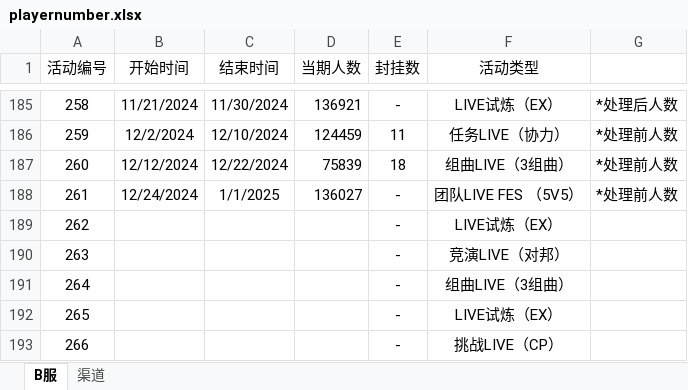
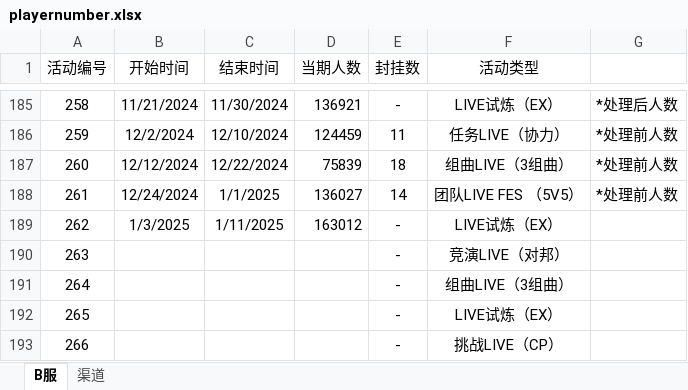
Before and after one commit to Yamamoto-2/tsugu-bangdream-bot, an Excel workbook: backend/config/playernumber.xlsx, sheet B服, drawn as a sheet; only a part is shown, gaps mark what is left out; values as stored, in another font and other column widths than the file's, no borders; the diff names each change by its address in the sheet, - before the commit and + after, or states it on an @@ line.

Commit message:
数据更新（262）

```diff
--- a/backend/config/playernumber.xlsx (sheet B服)
+++ b/backend/config/playernumber.xlsx (sheet B服)
-E188 (封挂数): -
+E188 (封挂数): 14
-B189 (开始时间): (empty)
+B189 (开始时间): 1/3/2025
-C189 (结束时间): (empty)
+C189 (结束时间): 1/11/2025
-D189 (当期人数): (empty)
+D189 (当期人数): 163012
```
Also changed, not shown: sheet 渠道.
